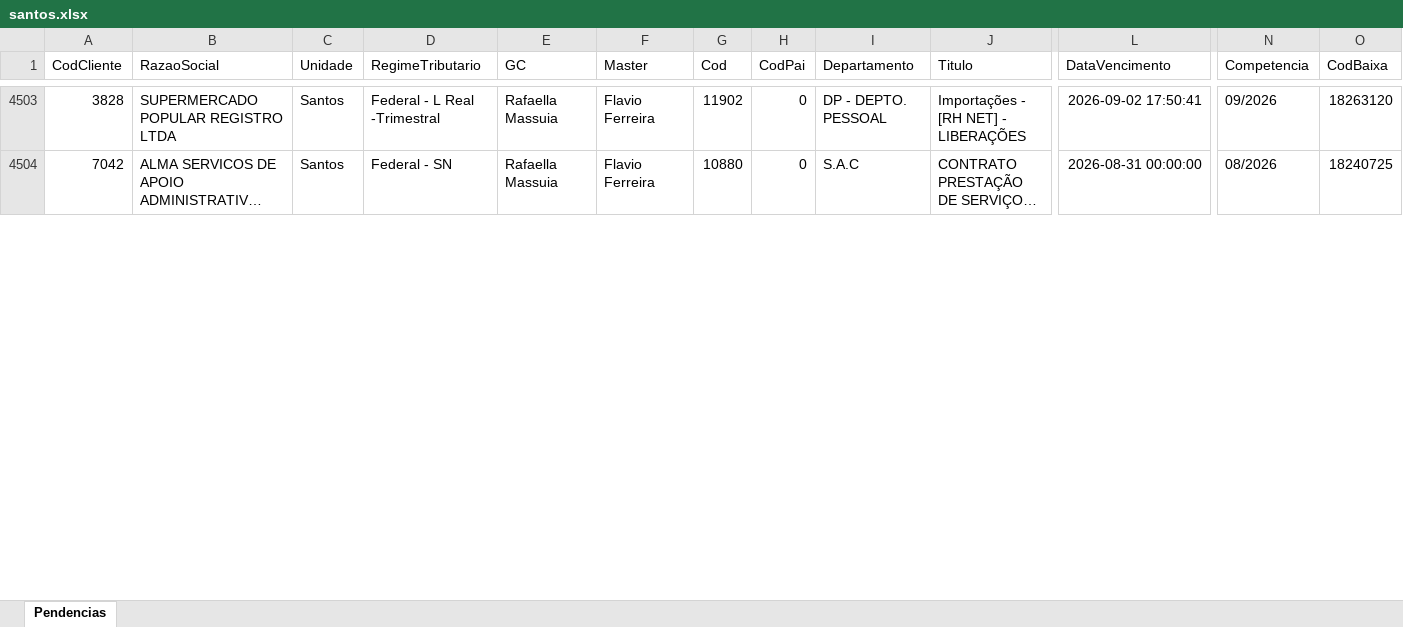
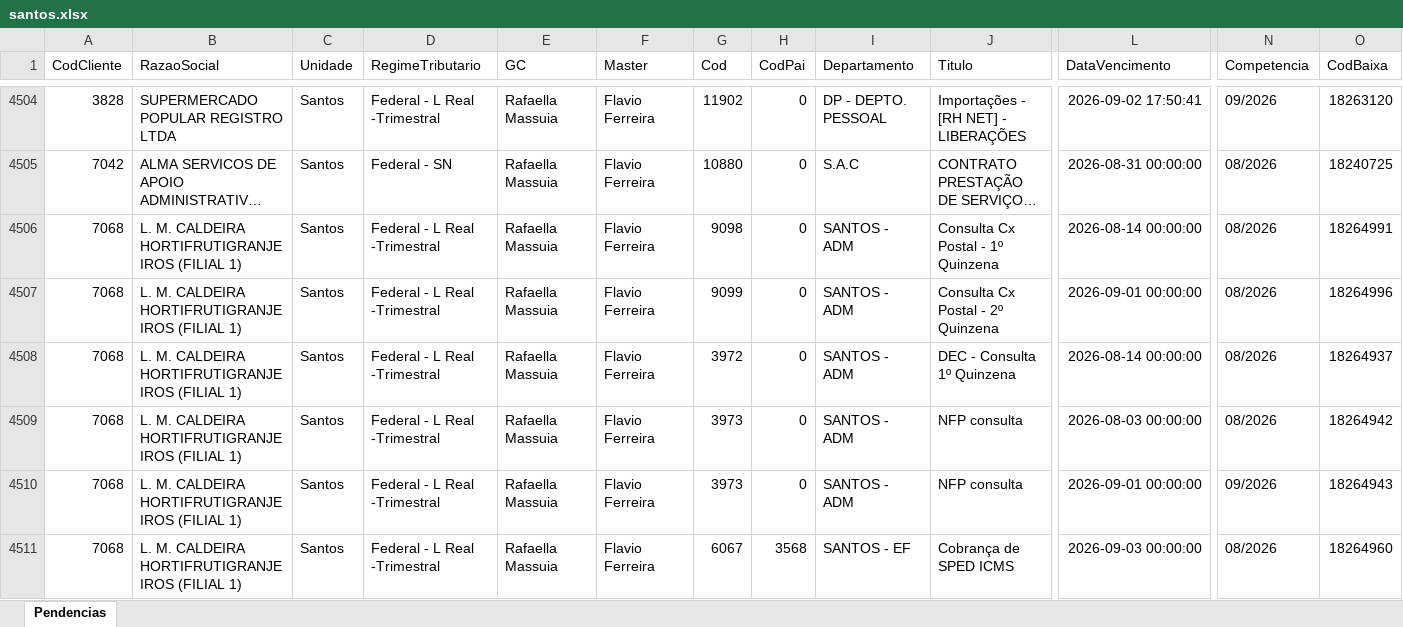
Before and after one commit to Controladoria-MG/Portal-das-tarefas, an Excel workbook: dados/base/santos.xlsx, sheet Pendencias, drawn as a sheet; only a part is shown, gaps mark what is left out; long unchanged cells end in …; values as stored, in another font and other column widths than the file's, no borders; rows hold the shown columns only; the diff covers the shown part only; the diff names each change by its address in the sheet, - before the commit and + after, or states it on an @@ line.

```diff
--- a/dados/base/santos.xlsx (sheet Pendencias)
+++ b/dados/base/santos.xlsx (sheet Pendencias)
+row 4506: 7068 | L. M. CALDEIRA HORTIFRUTIGRANJEIROS (FILIAL 1) | Santos | Federal - L Real -Trimestral | Rafaella Massuia | Flavio Ferreira | 9098 | 0 | SANTOS - ADM | Consulta Cx Postal - 1º Quinzena | 2026-08-14 00:00:00 | 08/2026 | 18264991
+row 4507: 7068 | L. M. CALDEIRA HORTIFRUTIGRANJEIROS (FILIAL 1) | Santos | Federal - L Real -Trimestral | Rafaella Massuia | Flavio Ferreira | 9099 | 0 | SANTOS - ADM | Consulta Cx Postal - 2º Quinzena | 2026-09-01 00:00:00 | 08/2026 | 18264996
+row 4508: 7068 | L. M. CALDEIRA HORTIFRUTIGRANJEIROS (FILIAL 1) | Santos | Federal - L Real -Trimestral | Rafaella Massuia | Flavio Ferreira | 3972 | 0 | SANTOS - ADM | DEC - Consulta 1º Quinzena | 2026-08-14 00:00:00 | 08/2026 | 18264937
+row 4509: 7068 | L. M. CALDEIRA HORTIFRUTIGRANJEIROS (FILIAL 1) | Santos | Federal - L Real -Trimestral | Rafaella Massuia | Flavio Ferreira | 3973 | 0 | SANTOS - ADM | NFP consulta | 2026-08-03 00:00:00 | 08/2026 | 18264942
+row 4510: 7068 | L. M. CALDEIRA HORTIFRUTIGRANJEIROS (FILIAL 1) | Santos | Federal - L Real -Trimestral | Rafaella Massuia | Flavio Ferreira | 3973 | 0 | SANTOS - ADM | NFP consulta | 2026-09-01 00:00:00 | 09/2026 | 18264943
+row 4511: 7068 | L. M. CALDEIRA HORTIFRUTIGRANJEIROS (FILIAL 1) | Santos | Federal - L Real -Trimestral | Rafaella Massuia | Flavio Ferreira | 6067 | 3568 | SANTOS - EF | Cobrança de SPED ICMS | 2026-09-03 00:00:00 | 08/2026 | 18264960
```
Also changed, not shown: 30 added rows, 25 removed rows and 19 edited cells elsewhere in this sheet, dados/base/bpo.xlsx, dados/base/goias.xlsx, 3 other files.
